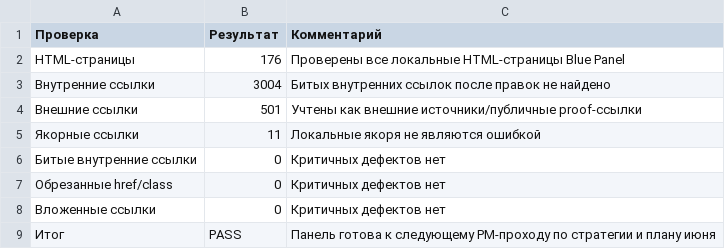
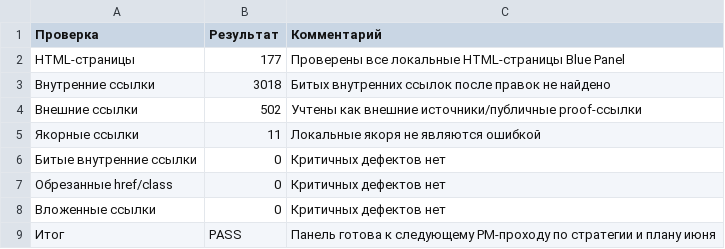
Before and after one commit to cutthreat/confideline, a CSV file: web/blue-panel/docs/artifacts/BLUE_PANEL_LINK_AUDIT_2026_06_05.csv, drawn as a sheet.

Commit message:
Add Trello source snapshot to Blue Panel

```diff
--- a/web/blue-panel/docs/artifacts/BLUE_PANEL_LINK_AUDIT_2026_06_05.csv
+++ b/web/blue-panel/docs/artifacts/BLUE_PANEL_LINK_AUDIT_2026_06_05.csv
@@ -1,5 +1,5 @@
 Проверка,Результат,Комментарий
-HTML-страницы,176,Проверены все локальные HTML-страницы Blue Panel
-Внутренние ссылки,3004,Битых внутренних ссылок после правок не найдено
-Внешние ссылки,501,Учтены как внешние источники/публичные proof-ссылки
+HTML-страницы,177,Проверены все локальные HTML-страницы Blue Panel
+Внутренние ссылки,3018,Битых внутренних ссылок после правок не найдено
+Внешние ссылки,502,Учтены как внешние источники/публичные proof-ссылки
 Якорные ссылки,11,Локальные якоря не являются ошибкой
```
Also changed, not shown: 9 other files.
